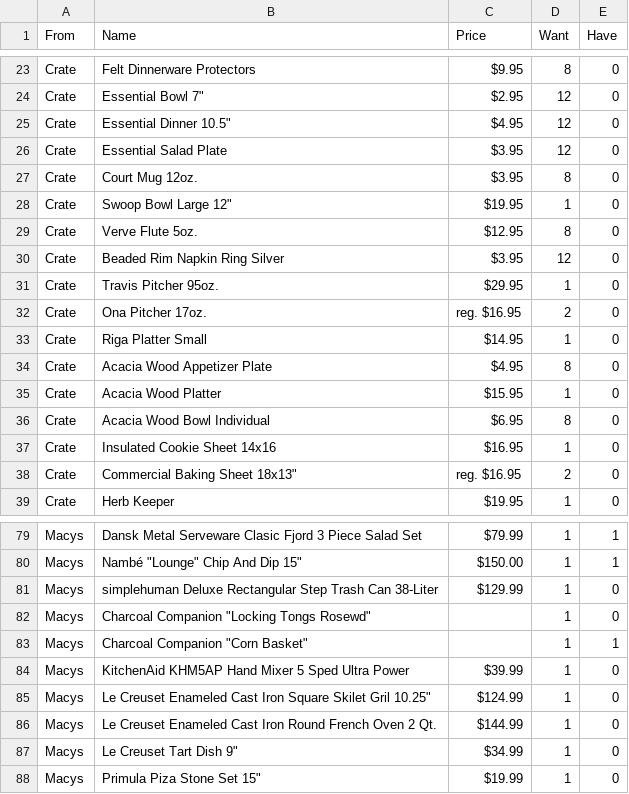
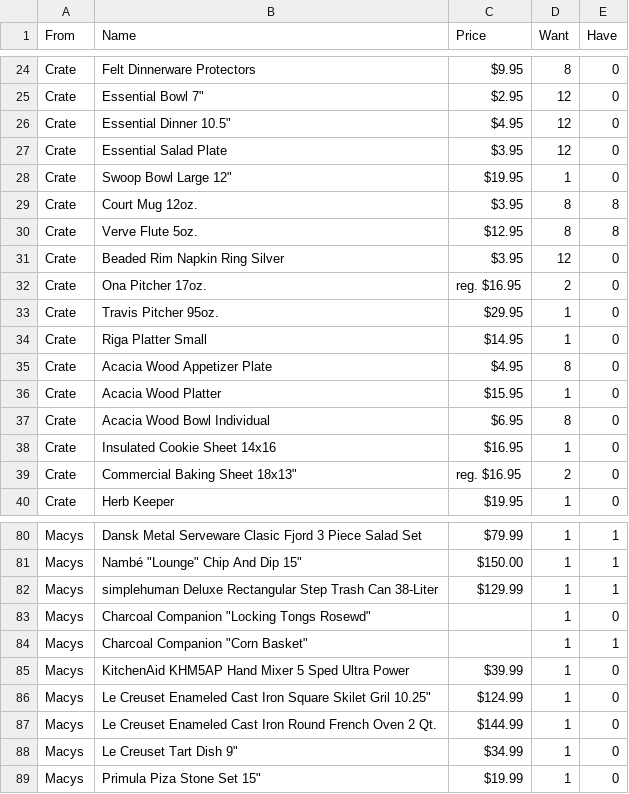
Before and after one commit to ratbeard/my-wedding-website, a CSV file: scripts/registry.csv, drawn as a sheet; only a part is shown, gaps mark what is left out; the diff covers the shown part only.

Commit message:
scraped registry

```diff
--- a/scripts/registry.csv
+++ b/scripts/registry.csv
@@ -26,8 +27,8 @@ Crate,Essential Dinner 10.5",$4.95,12,0
 Crate,Essential Salad Plate,$3.95,12,0
-Crate,Court Mug 12oz.,$3.95,8,0
 Crate,Swoop Bowl Large 12",$19.95,1,0
-Crate,Verve Flute 5oz.,$12.95,8,0
+Crate,Court Mug 12oz.,$3.95,8,8
+Crate,Verve Flute 5oz.,$12.95,8,8
 Crate,Beaded Rim Napkin Ring Silver,$3.95,12,0
+Crate,Ona Pitcher 17oz., reg. $16.95,2,0
 Crate,Travis Pitcher 95oz.,$29.95,1,0
-Crate,Ona Pitcher 17oz., reg. $16.95,2,0
 Crate,Riga Platter Small,$14.95,1,0
@@ -80,3 +81,3 @@ Macys,Dansk Metal Serveware Clasic Fjord 3 Piece Salad Set,$79.99,1,1
 Macys,Nambé "Lounge" Chip And Dip 15",$150.00,1,1
-Macys,simplehuman Deluxe Rectangular Step Trash Can 38-Liter,$129.99,1,0
+Macys,simplehuman Deluxe Rectangular Step Trash Can 38-Liter,$129.99,1,1
 Macys,Charcoal Companion "Locking Tongs Rosewd",,1,0
```
Also changed, not shown: 3 added rows, 2 removed rows and 8 moved rows elsewhere in this file.
